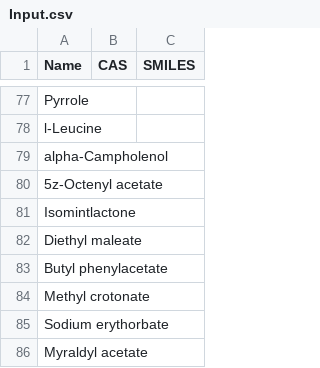
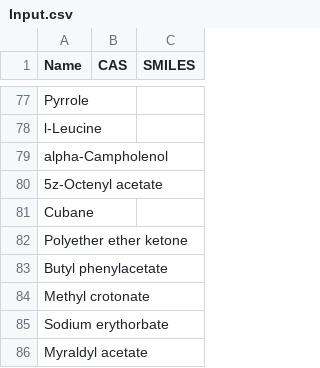
Before and after one commit to Ryan-907316/Descriptors-Formulation, a CSV file: Input.csv, drawn as a sheet; only a part is shown, gaps mark what is left out.

```diff
--- a/Input.csv
+++ b/Input.csv
@@ -80,4 +80,4 @@ alpha-Campholenol,,
 5z-Octenyl acetate,,
-Isomintlactone,,
-Diethyl maleate,,
+Cubane,,
+Polyether ether ketone,,
 Butyl phenylacetate,,
```
